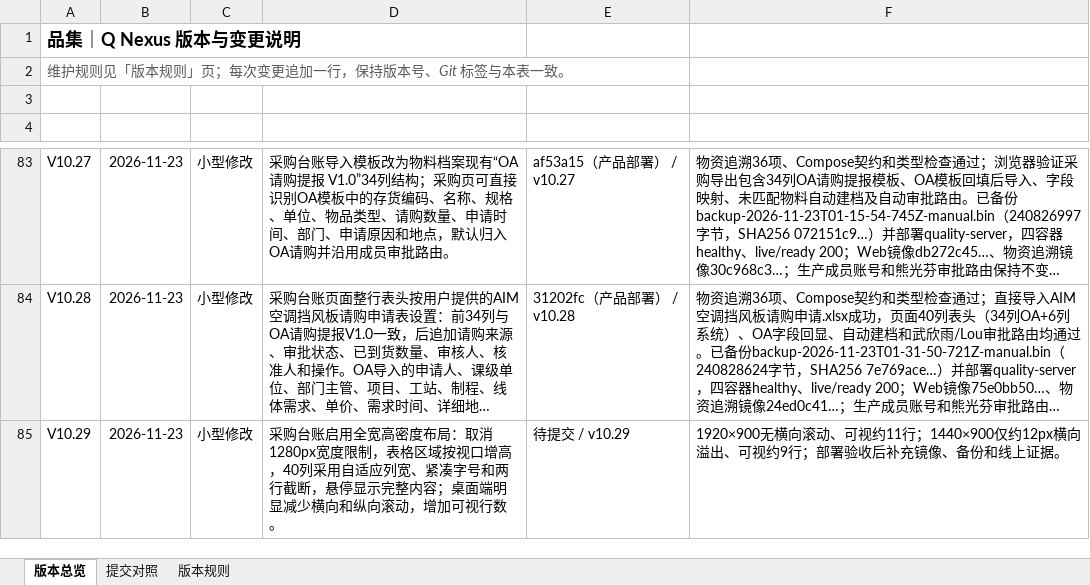
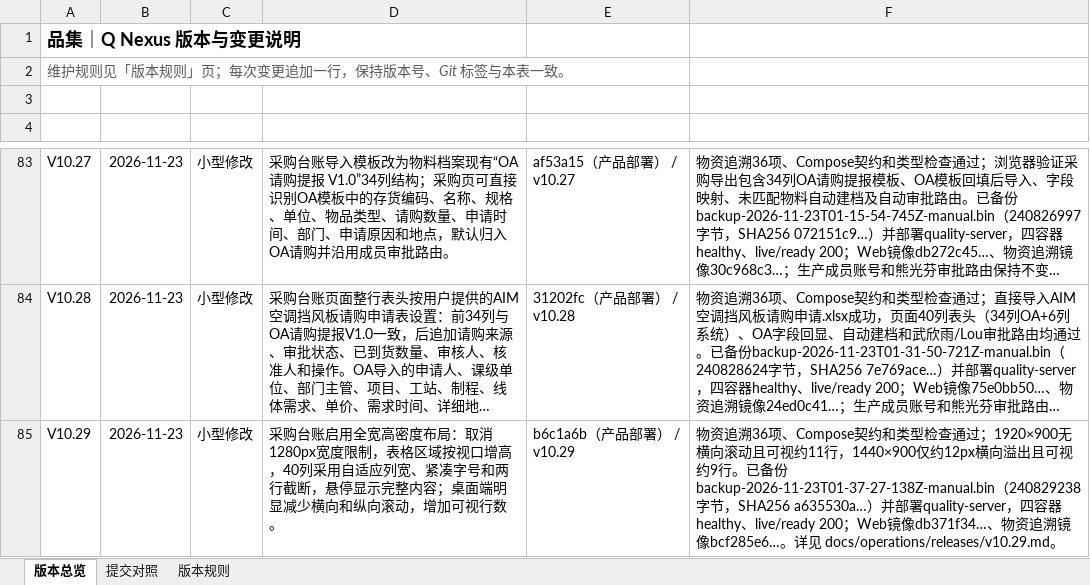
Before and after one commit to profundity-max/quality-homepage, an Excel workbook: Q-Nexus项目变更说明.xlsx, sheet 版本总览, drawn as a sheet; only a part is shown, gaps mark what is left out; long unchanged cells end in …; values as stored, in another font and other column widths than the file's, no borders; the diff names each change by its address in the sheet, - before the commit and + after, or states it on an @@ line.

```diff
--- a/Q-Nexus项目变更说明.xlsx (sheet 版本总览)
+++ b/Q-Nexus项目变更说明.xlsx (sheet 版本总览)
-E85 (关联提交): 待提交 / v10.29
+E85 (关联提交): b6c1a6b（产品部署） / v10.29
-F85 (验收证据): 1920×900无横向滚动、可视约11行；1440×900仅约12px横向溢出、可视约9行；部署验收后补充镜像、备份和线上证据。
+F85 (验收证据): 物资追溯36项、Compose契约和类型检查通过；1920×900无横向滚动且可视约11行，1440×900仅约12px横向溢出且可视约9行。已备份backup-2026-11-23T01-37-27-138Z-manual.bin（240829238字节，SHA256 a635530a…）并部署quality-server，四容器healthy、live/ready 200；Web镜像db371f34…、物资追溯镜像bcf285e6…。详见 docs/operations/releases/v10.29.md。
```
Also changed, not shown: sheet 提交对照, 1 other file.
